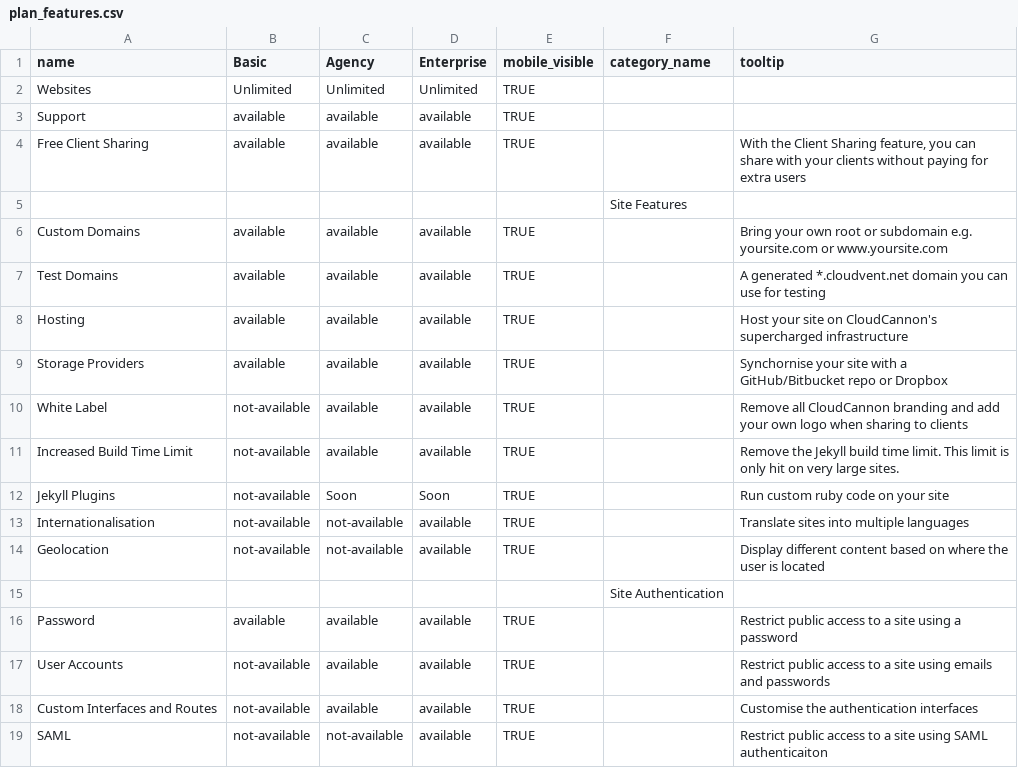
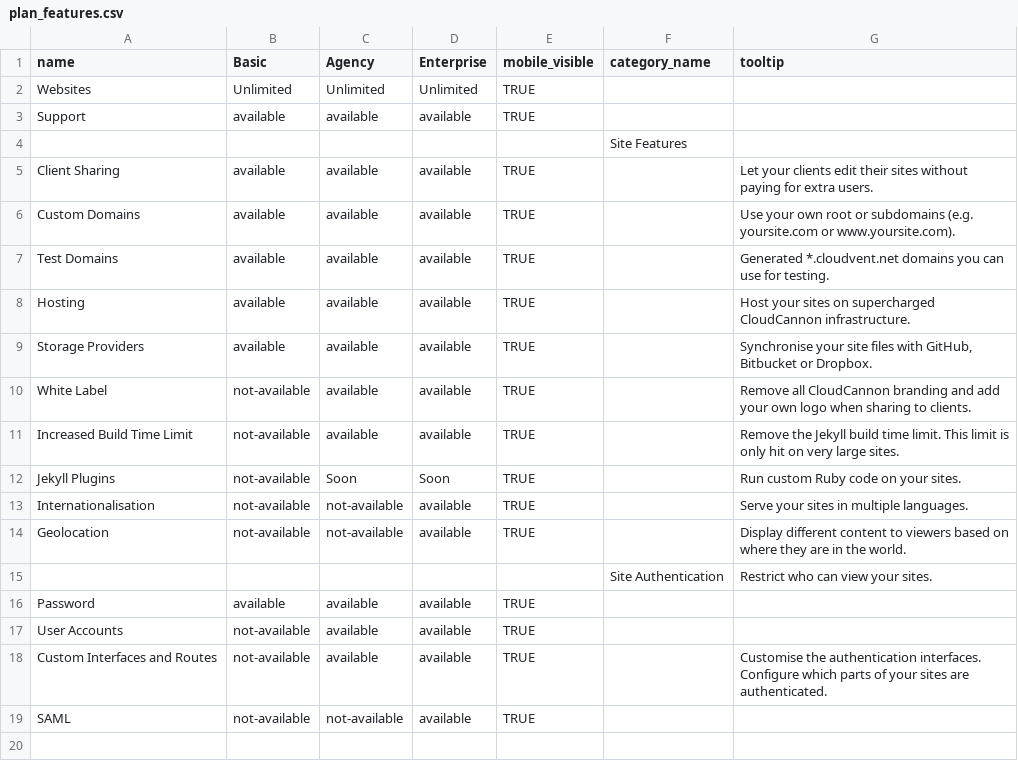
Before and after one commit to trisfaizal/Marketing-Site, a CSV file: _data/plan_features.csv, drawn as a sheet.

Commit message:
Style tooltips

```diff
--- a/_data/plan_features.csv
+++ b/_data/plan_features.csv
@@ -3,17 +3,17 @@ Websites,Unlimited,Unlimited,Unlimited,TRUE,,
 Support,available,available,available,TRUE,,
-Free Client Sharing,available,available,available,TRUE,,"With the Client Sharing feature, you can share with your clients without paying for extra users"
 ,,,,,Site Features,
-Custom Domains,available,available,available,TRUE,,Bring your own root or subdomain e.g. yoursite.com or www.yoursite.com
-Test Domains,available,available,available,TRUE,,A generated *.cloudvent.net domain you can use for testing
-Hosting,available,available,available,TRUE,,Host your site on CloudCannon's supercharged infrastructure
-Storage Providers,available,available,available,TRUE,,Synchornise your site with a GitHub/Bitbucket repo or Dropbox
-White Label,not-available,available,available,TRUE,,Remove all CloudCannon branding and add your own logo when sharing to clients
+Client Sharing,available,available,available,TRUE,,Let your clients edit their sites without paying for extra users.
+Custom Domains,available,available,available,TRUE,,Use your own root or subdomains (e.g. yoursite.com or www.yoursite.com).
+Test Domains,available,available,available,TRUE,,Generated *.cloudvent.net domains you can use for testing.
+Hosting,available,available,available,TRUE,,Host your sites on supercharged CloudCannon infrastructure.
+Storage Providers,available,available,available,TRUE,,"Synchronise your site files with GitHub, Bitbucket or Dropbox."
+White Label,not-available,available,available,TRUE,,Remove all CloudCannon branding and add your own logo when sharing to clients.
 Increased Build Time Limit,not-available,available,available,TRUE,,Remove the Jekyll build time limit. This limit is only hit on very large sites.
-Jekyll Plugins,not-available,Soon,Soon,TRUE,,Run custom ruby code on your site
-Internationalisation,not-available,not-available,available,TRUE,,Translate sites into multiple languages
-Geolocation,not-available,not-available,available,TRUE,,Display different content based on where the user is located
-,,,,,Site Authentication,
-Password,available,available,available,TRUE,,Restrict public access to a site using a password
-User Accounts,not-available,available,available,TRUE,,Restrict public access to a site using emails and passwords
-Custom Interfaces and Routes,not-available,available,available,TRUE,,Customise the authentication interfaces
-SAML,not-available,not-available,available,TRUE,,Restrict public access to a site using SAML authenticaiton
+Jekyll Plugins,not-available,Soon,Soon,TRUE,,Run custom Ruby code on your sites.
+Internationalisation,not-available,not-available,available,TRUE,,Serve your sites in multiple languages.
+Geolocation,not-available,not-available,available,TRUE,,Display different content to viewers based on where they are in the world.
+,,,,,Site Authentication,Restrict who can view your sites.
+Password,available,available,available,TRUE,,
+User Accounts,not-available,available,available,TRUE,,
+Custom Interfaces and Routes,not-available,available,available,TRUE,,Customise the authentication interfaces. Configure which parts of your sites are authenticated.
+SAML,not-available,not-available,available,TRUE,,
```
Also changed, not shown: 4 other files.
